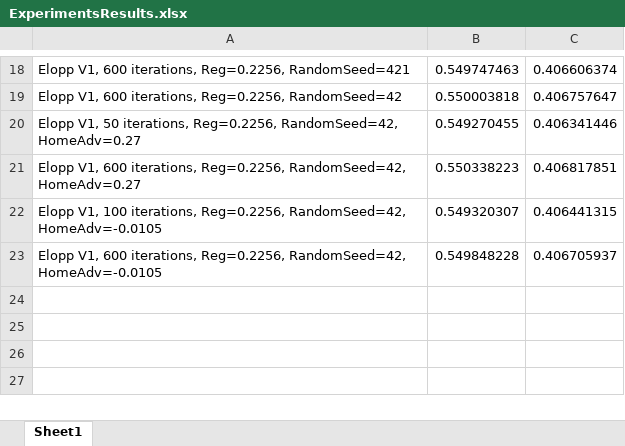
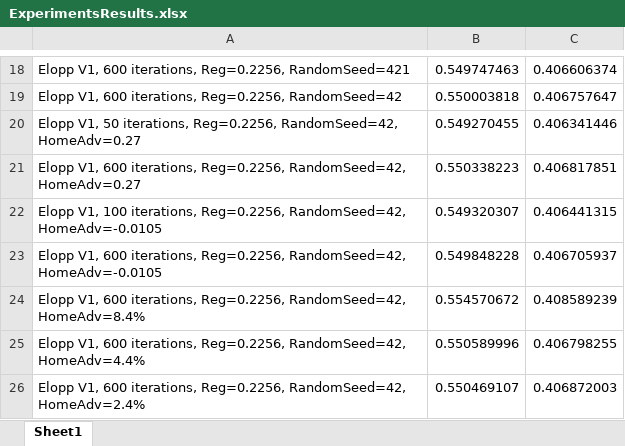
Before and after one commit to sytelus/MarchMadness2014, an Excel workbook: ExperimentsResults.xlsx, sheet Sheet1, drawn as a sheet; only a part is shown, gaps mark what is left out; values as stored, in another font and other column widths than the file's, no borders; the diff names each change by its address in the sheet, - before the commit and + after, or states it on an @@ line.

Commit message:
home adv adjustment

```diff
--- a/ExperimentsResults.xlsx (sheet Sheet1)
+++ b/ExperimentsResults.xlsx (sheet Sheet1)
+row 24: Elopp V1, 600 iterations, Reg=0.2256, RandomSeed=42, HomeAdv=8.4% | 0.554570672 | 0.408589239
+row 25: Elopp V1, 600 iterations, Reg=0.2256, RandomSeed=42, HomeAdv=4.4% | 0.550589996 | 0.406798255
+row 26: Elopp V1, 600 iterations, Reg=0.2256, RandomSeed=42, HomeAdv=2.4% | 0.550469107 | 0.406872003
```
Also changed, not shown: 4 other files.
